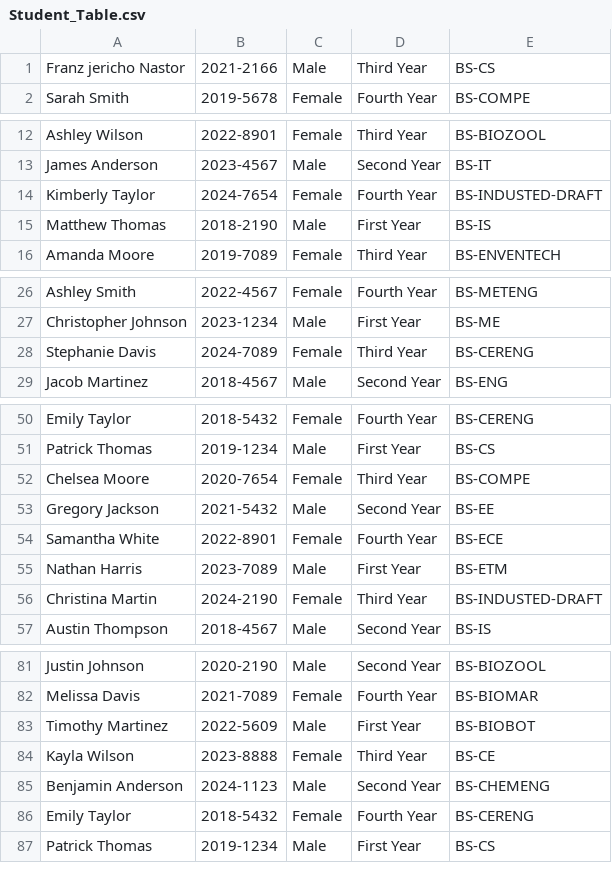
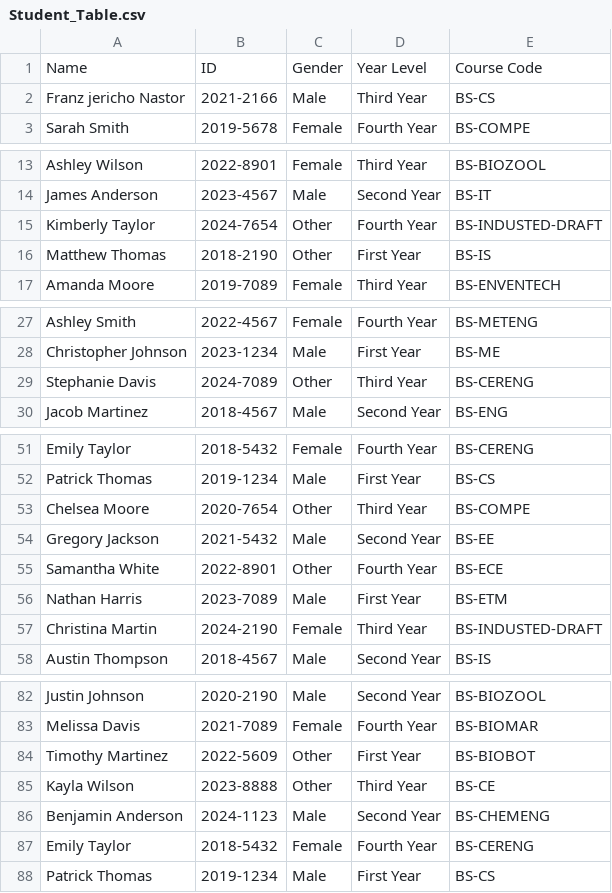
Before and after one commit to Jericho897/CCC151-Simple-Student-Information-System, a CSV file: Student_Table.csv, drawn as a sheet; only a part is shown, gaps mark what is left out; the diff covers the shown part only.

Commit message:
Update Student_Table.csv

```diff
--- a/Student_Table.csv
+++ b/Student_Table.csv
@@ -1 +1,2 @@
+Name,ID,Gender,Year Level,Course Code
 Franz jericho Nastor,2021-2166,Male,Third Year,BS-CS
@@ -13,4 +14,4 @@ Ashley Wilson,2022-8901,Female,Third Year,BS-BIOZOOL
 James Anderson,2023-4567,Male,Second Year,BS-IT
-Kimberly Taylor,2024-7654,Female,Fourth Year,BS-INDUSTED-DRAFT
-Matthew Thomas,2018-2190,Male,First Year,BS-IS
+Kimberly Taylor,2024-7654,Other,Fourth Year,BS-INDUSTED-DRAFT
+Matthew Thomas,2018-2190,Other,First Year,BS-IS
 Amanda Moore,2019-7089,Female,Third Year,BS-ENVENTECH
@@ -27,3 +28,3 @@ Ashley Smith,2022-4567,Female,Fourth Year,BS-METENG
 Christopher Johnson,2023-1234,Male,First Year,BS-ME
-Stephanie Davis,2024-7089,Female,Third Year,BS-CERENG
+Stephanie Davis,2024-7089,Other,Third Year,BS-CERENG
 Jacob Martinez,2018-4567,Male,Second Year,BS-ENG
@@ -51,5 +52,5 @@ Emily Taylor,2018-5432,Female,Fourth Year,BS-CERENG
 Patrick Thomas,2019-1234,Male,First Year,BS-CS
-Chelsea Moore,2020-7654,Female,Third Year,BS-COMPE
+Chelsea Moore,2020-7654,Other,Third Year,BS-COMPE
 Gregory Jackson,2021-5432,Male,Second Year,BS-EE
-Samantha White,2022-8901,Female,Fourth Year,BS-ECE
+Samantha White,2022-8901,Other,Fourth Year,BS-ECE
 Nathan Harris,2023-7089,Male,First Year,BS-ETM
@@ -82,4 +83,4 @@ Justin Johnson,2020-2190,Male,Second Year,BS-BIOZOOL
 Melissa Davis,2021-7089,Female,Fourth Year,BS-BIOMAR
-Timothy Martinez,2022-5609,Male,First Year,BS-BIOBOT
-Kayla Wilson,2023-8888,Female,Third Year,BS-CE
+Timothy Martinez,2022-5609,Other,First Year,BS-BIOBOT
+Kayla Wilson,2023-8888,Other,Third Year,BS-CE
 Benjamin Anderson,2024-1123,Male,Second Year,BS-CHEMENG
```
Also changed, not shown: 2 edited cells elsewhere in this file.
